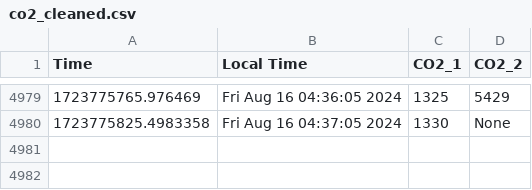
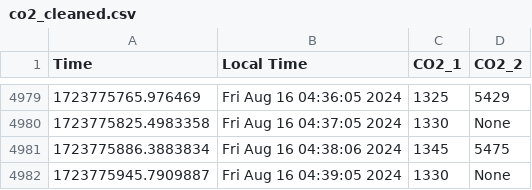
Before and after one commit to uwenji/BiolabSensors, a CSV file: data/co2_cleaned.csv, drawn as a sheet; only a part is shown, gaps mark what is left out; the diff names each change by its address in the sheet, - before the commit and + after, or states it on an @@ line.

```diff
--- a/data/co2_cleaned.csv
+++ b/data/co2_cleaned.csv
+row 4981: 1723775886.3883834 | Fri Aug 16 04:38:06 2024 | 1345 | 5475
+row 4982: 1723775945.7909887 | Fri Aug 16 04:39:05 2024 | 1330 | None
```
Also changed, not shown: data/co2.csv.
